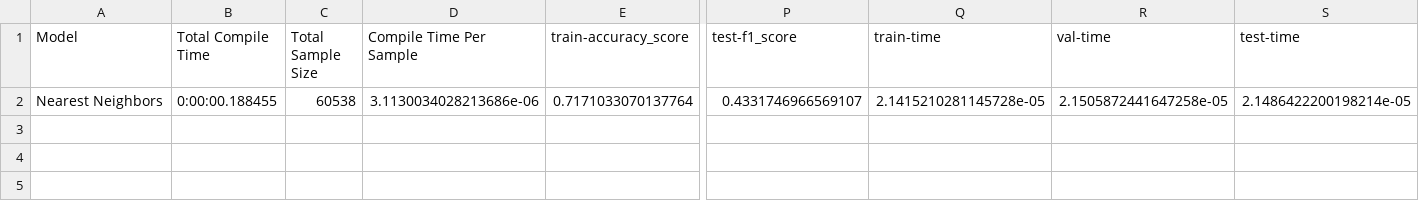
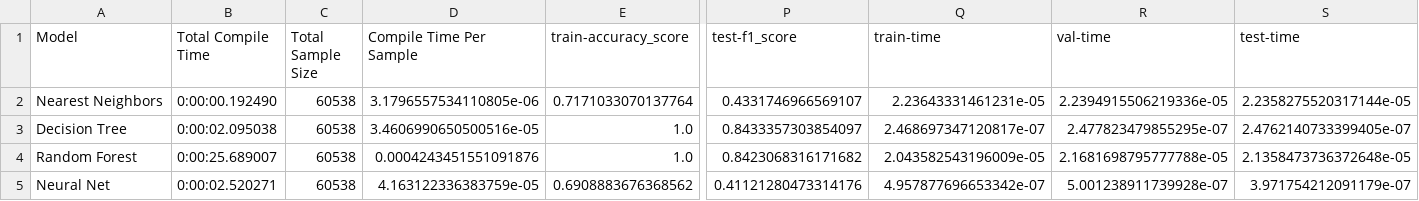
Before and after one commit to aaron777collins/ConnectedDrivingMachineLearningPipeline, a CSV file: Outputs/Output/Models-concat-initial.csv, drawn as a sheet; only a part is shown, gaps mark what is left out; rows hold the shown columns only; the diff names each change by its address in the sheet, - before the commit and + after, or states it on an @@ line.

Commit message:
changes to 80/20 split and added sortedbytime trainer

```diff
--- a/Outputs/Output/Models-concat-initial.csv
+++ b/Outputs/Output/Models-concat-initial.csv
-B2 (Total Compile Time): 0:00:00.188455
+B2 (Total Compile Time): 0:00:00.192490
-D2 (Compile Time Per Sample): 3.1130034028213686e-06
+D2 (Compile Time Per Sample): 3.1796557534110805e-06
-Q2 (train-time): 2.1415210281145728e-05
+Q2 (train-time): 2.23643331461231e-05
-R2 (val-time): 2.1505872441647258e-05
+R2 (val-time): 2.2394915506219336e-05
-S2 (test-time): 2.1486422200198214e-05
+S2 (test-time): 2.2358275520317144e-05
+row 3: Decision Tree | 0:00:02.095038 | 60538 | 3.4606990650500516e-05 | 1.0 | 0.8433357303854097 | 2.468697347120817e-07 | 2.477823479855295e-07 | 2.4762140733399405e-07
+row 4: Random Forest | 0:00:25.689007 | 60538 | 0.0004243451551091876 | 1.0 | 0.8423068316171682 | 2.043582543196009e-05 | 2.1681698795777788e-05 | 2.1358473736372648e-05
+row 5: Neural Net | 0:00:02.520271 | 60538 | 4.163122336383759e-05 | 0.6908883676368562 | 0.41121280473314176 | 4.957877696653342e-07 | 5.001238911739928e-07 | 3.971754212091179e-07
```
Also changed, not shown: 3 other files.
